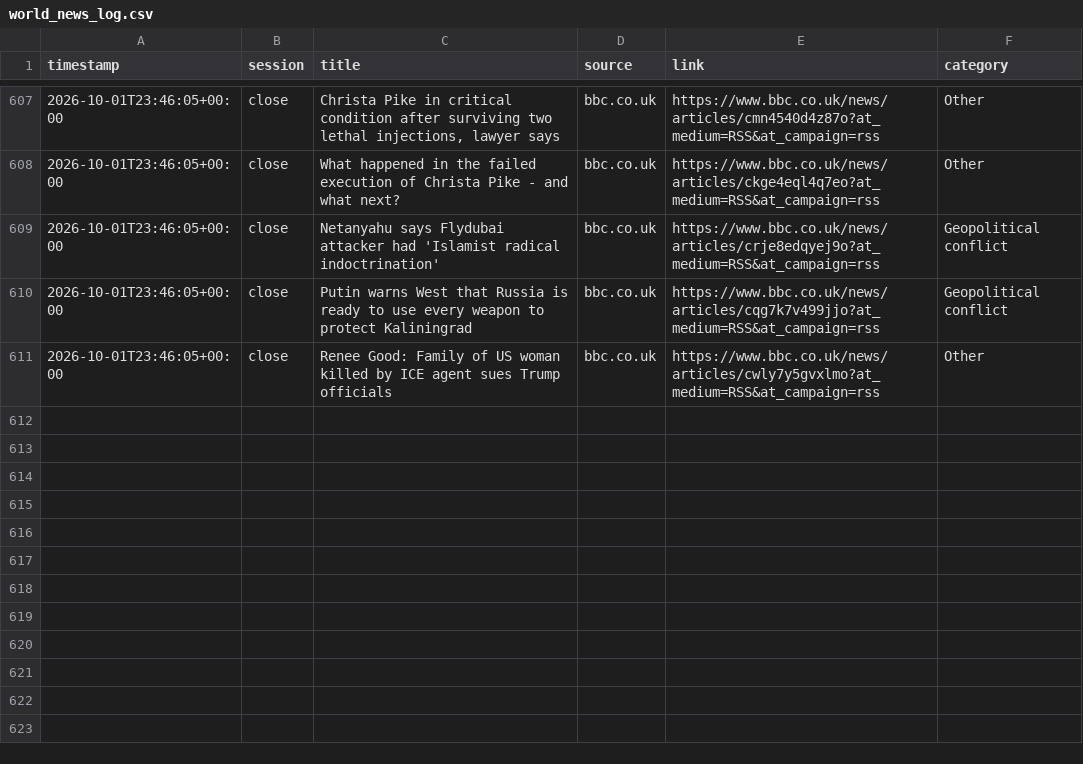
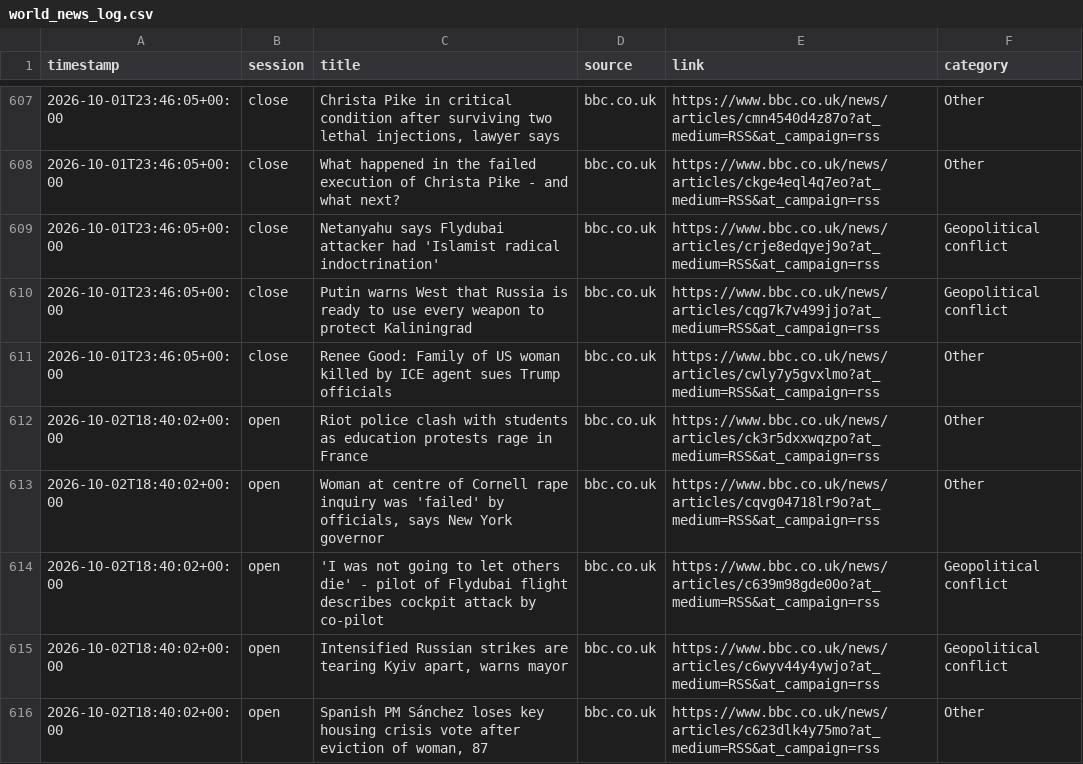
Before and after one commit to ericustayev-dot/Thecolorgreen, a CSV file: world_news_log.csv, drawn as a sheet; only a part is shown, gaps mark what is left out; the diff names each change by its address in the sheet, - before the commit and + after, or states it on an @@ line.

```diff
--- a/world_news_log.csv
+++ b/world_news_log.csv
+row 612: 2026-10-02T18:40:02+00:00 | open | Riot police clash with students as education protests rage in France | bbc.co.uk | https://www.bbc.co.uk/news/articles/ck3r5dxxwqzpo?at_medium=RSS&at_campaign=rss | Other
+row 613: 2026-10-02T18:40:02+00:00 | open | Woman at centre of Cornell rape inquiry was 'failed' by officials, says New York governor | bbc.co.uk | https://www.bbc.co.uk/news/articles/cqvg04718lr9o?at_medium=RSS&at_campaign=rss | Other
+row 614: 2026-10-02T18:40:02+00:00 | open | 'I was not going to let others die' - pilot of Flydubai flight describes cockpit attack by co-pilot | bbc.co.uk | https://www.bbc.co.uk/news/articles/c639m98gde00o?at_medium=RSS&at_campaign=rss | Geopolitical conflict
+row 615: 2026-10-02T18:40:02+00:00 | open | Intensified Russian strikes are tearing Kyiv apart, warns mayor | bbc.co.uk | https://www.bbc.co.uk/news/articles/c6wyv44y4ywjo?at_medium=RSS&at_campaign=rss | Geopolitical conflict
+row 616: 2026-10-02T18:40:02+00:00 | open | Spanish PM Sánchez loses key housing crisis vote after eviction of woman, 87 | bbc.co.uk | https://www.bbc.co.uk/news/articles/c623dlk4y75mo?at_medium=RSS&at_campaign=rss | Other
```
Also changed, not shown: commodities_history.csv, history.csv, 1 other file.
